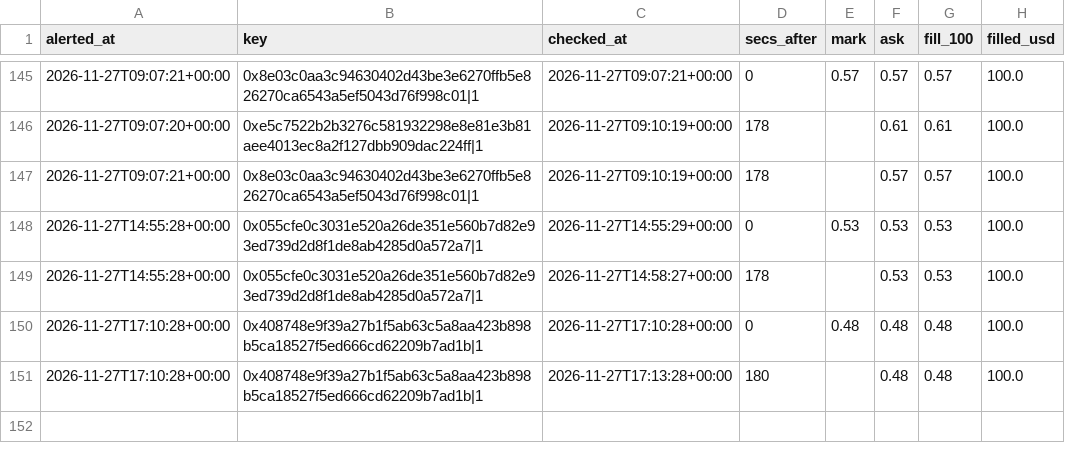
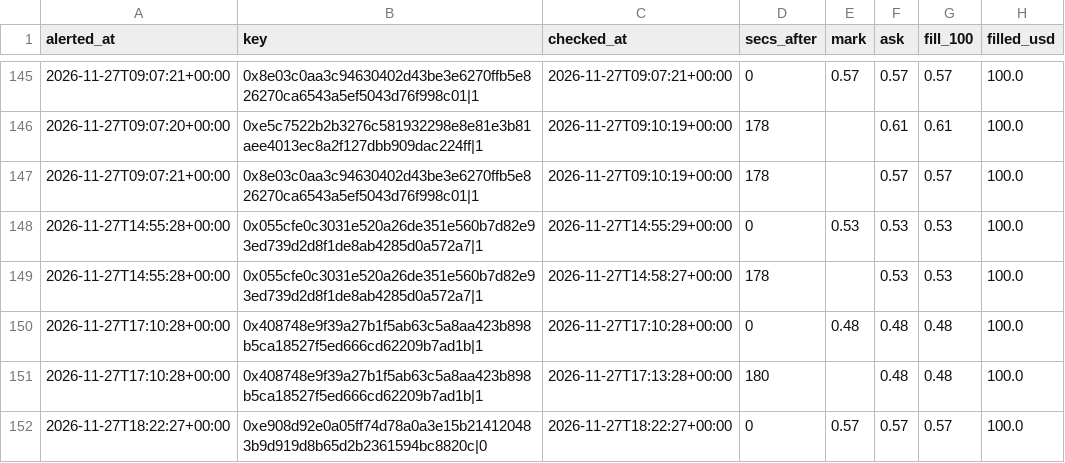
Before and after one commit to hunterscottsmith2-ctrl/polytail, a CSV file: fills_early.csv, drawn as a sheet; only a part is shown, gaps mark what is left out.

```diff
--- a/fills_early.csv
+++ b/fills_early.csv
@@ -151 +151,2 @@ alerted_at,key,checked_at,secs_after,mark,ask,fill_100,filled_usd
 2026-11-27T17:10:28+00:00,0x408748e9f39a27b1f5ab63c5a8aa423b898b5ca18527f5ed666cd62209b7ad1b|1,2026-11-27T17:13:28+00:00,180,,0.48,0.48,100.0
+2026-11-27T18:22:27+00:00,0xe908d92e0a05ff74d78a0a3e15b214120483b9d919d8b65d2b2361594bc8820c|0,2026-11-27T18:22:27+00:00,0,0.57,0.57,0.57,100.0
```
Also changed, not shown: signals_early.csv, 5 other files.
